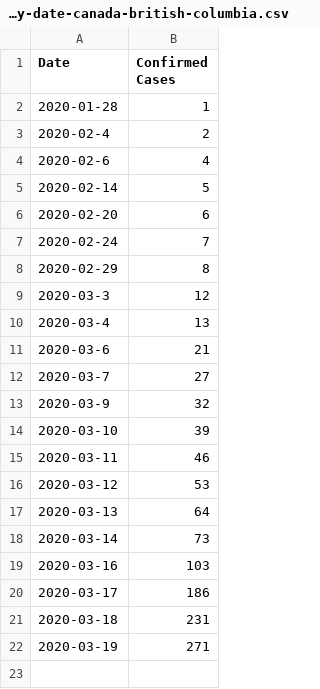
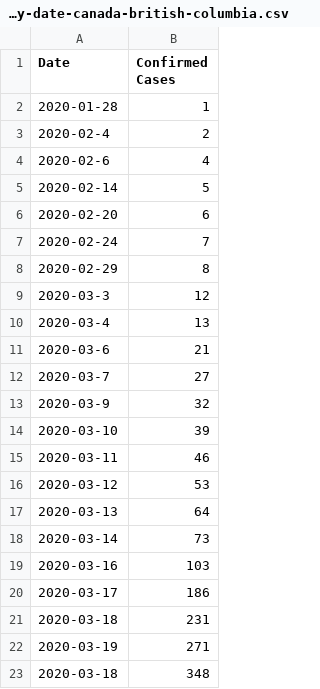
Before and after one commit to shaunluttin/covid-19-canada, a CSV file: cumulative-confirmed-cases-by-date-canada-british-columbia.csv, drawn as a sheet.

Commit message:
Update data for British Columbia

```diff
--- a/cumulative-confirmed-cases-by-date-canada-british-columbia.csv
+++ b/cumulative-confirmed-cases-by-date-canada-british-columbia.csv
@@ -22 +22,2 @@ Date, Confirmed Cases
 2020-03-19, 271
+2020-03-18, 348
```
